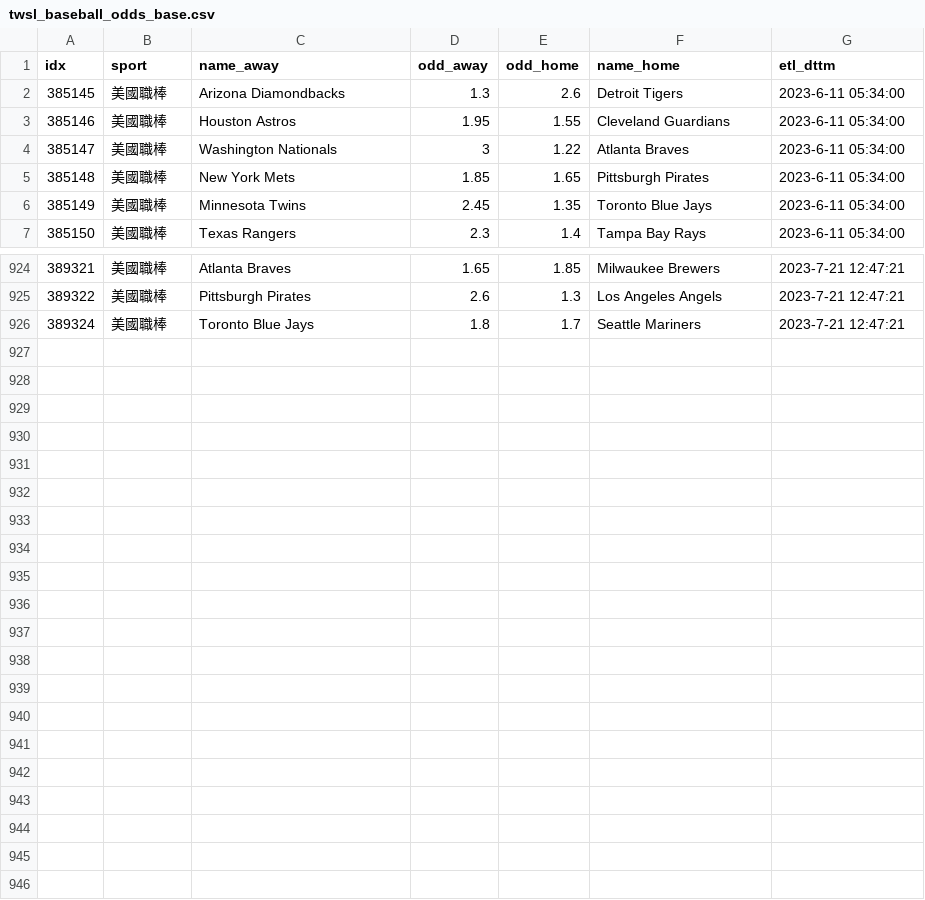
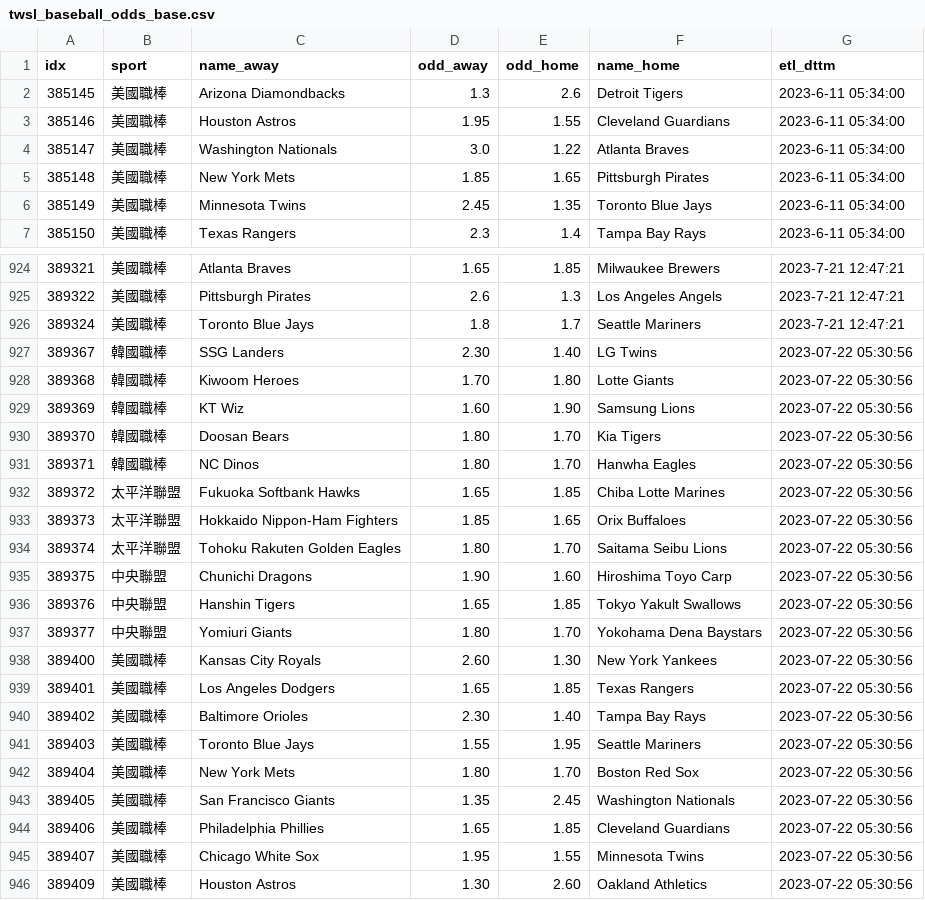
Before and after one commit to achilles0926/tw_sport_lottery, a CSV file: twsl_baseball_odds_base.csv, drawn as a sheet; only a part is shown, gaps mark what is left out; the diff covers the shown part only.

```diff
--- a/twsl_baseball_odds_base.csv
+++ b/twsl_baseball_odds_base.csv
@@ -3,3 +3,3 @@
 385146,美國職棒,Houston Astros,1.95,1.55,Cleveland Guardians,2023-6-11 05:34:00
-385147,美國職棒,Washington Nationals,3,1.22,Atlanta Braves,2023-6-11 05:34:00
+385147,美國職棒,Washington Nationals,3.0,1.22,Atlanta Braves,2023-6-11 05:34:00
 385148,美國職棒,New York Mets,1.85,1.65,Pittsburgh Pirates,2023-6-11 05:34:00
@@ -926 +926,21 @@
 389324,美國職棒,Toronto Blue Jays,1.8,1.7,Seattle Mariners,2023-7-21 12:47:21
+389367,韓國職棒,SSG Landers,2.30,1.40,LG Twins,2023-07-22 05:30:56
+389368,韓國職棒,Kiwoom Heroes,1.70,1.80,Lotte Giants,2023-07-22 05:30:56
+389369,韓國職棒,KT Wiz,1.60,1.90,Samsung Lions,2023-07-22 05:30:56
+389370,韓國職棒,Doosan Bears,1.80,1.70,Kia Tigers,2023-07-22 05:30:56
+389371,韓國職棒,NC Dinos,1.80,1.70,Hanwha Eagles,2023-07-22 05:30:56
+389372,太平洋聯盟,Fukuoka Softbank Hawks,1.65,1.85,Chiba Lotte Marines,2023-07-22 05:30:56
+389373,太平洋聯盟,Hokkaido Nippon-Ham Fighters,1.85,1.65,Orix Buffaloes,2023-07-22 05:30:56
+389374,太平洋聯盟,Tohoku Rakuten Golden Eagles,1.80,1.70,Saitama Seibu Lions,2023-07-22 05:30:56
+389375,中央聯盟,Chunichi Dragons,1.90,1.60,Hiroshima Toyo Carp,2023-07-22 05:30:56
+389376,中央聯盟,Hanshin Tigers,1.65,1.85,Tokyo Yakult Swallows,2023-07-22 05:30:56
+389377,中央聯盟,Yomiuri Giants,1.80,1.70,Yokohama Dena Baystars,2023-07-22 05:30:56
+389400,美國職棒,Kansas City Royals,2.60,1.30,New York Yankees,2023-07-22 05:30:56
+389401,美國職棒,Los Angeles Dodgers,1.65,1.85,Texas Rangers,2023-07-22 05:30:56
+389402,美國職棒,Baltimore Orioles,2.30,1.40,Tampa Bay Rays,2023-07-22 05:30:56
+389403,美國職棒,Toronto Blue Jays,1.55,1.95,Seattle Mariners,2023-07-22 05:30:56
+389404,美國職棒,New York Mets,1.80,1.70,Boston Red Sox,2023-07-22 05:30:56
+389405,美國職棒,San Francisco Giants,1.35,2.45,Washington Nationals,2023-07-22 05:30:56
+389406,美國職棒,Philadelphia Phillies,1.65,1.85,Cleveland Guardians,2023-07-22 05:30:56
+389407,美國職棒,Chicago White Sox,1.95,1.55,Minnesota Twins,2023-07-22 05:30:56
+389409,美國職棒,Houston Astros,1.30,2.60,Oakland Athletics,2023-07-22 05:30:56
```
Also changed, not shown: 7 edited cells elsewhere in this file, twsl_baseball_odds_backup.csv, twsl_baseball_odds_new.csv.
